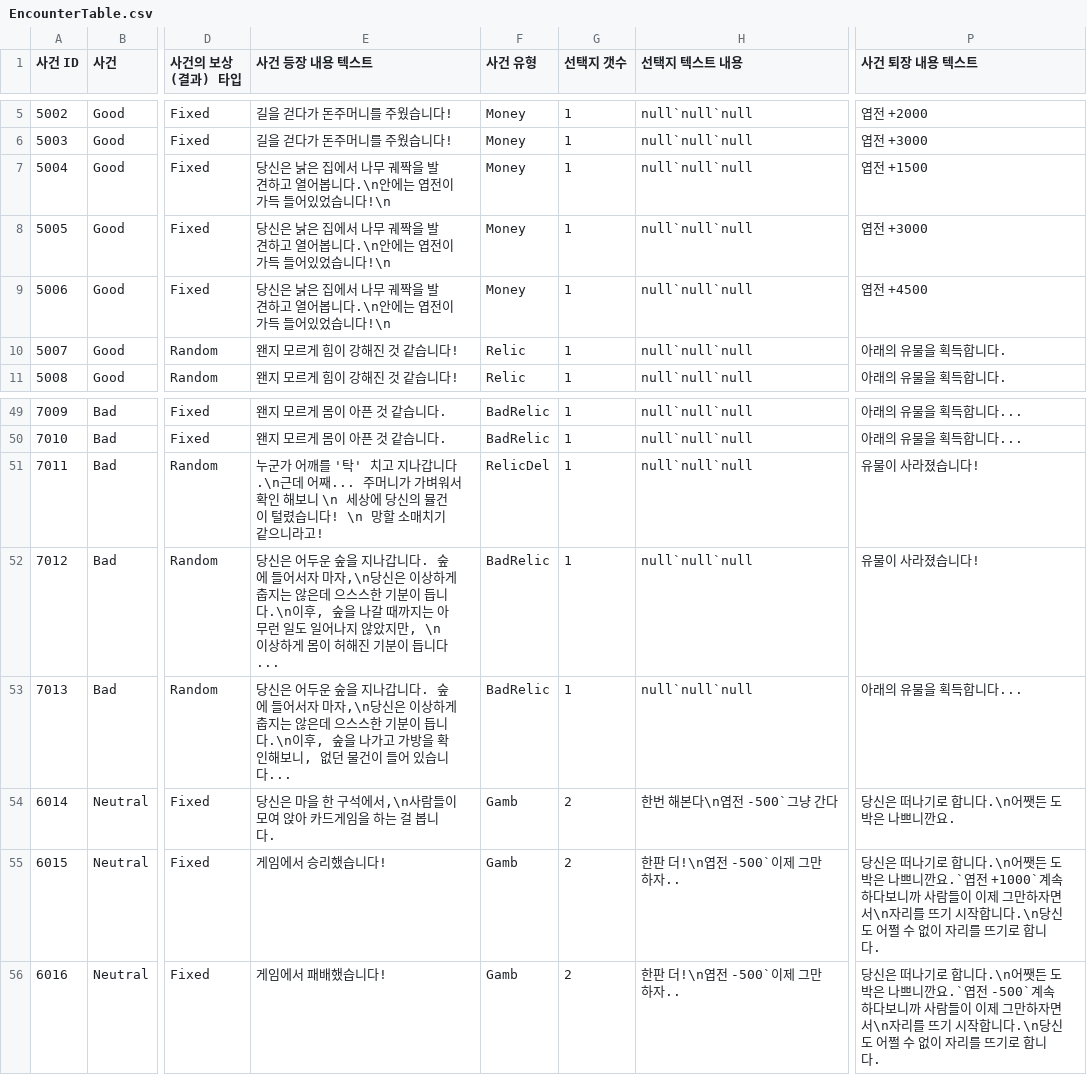
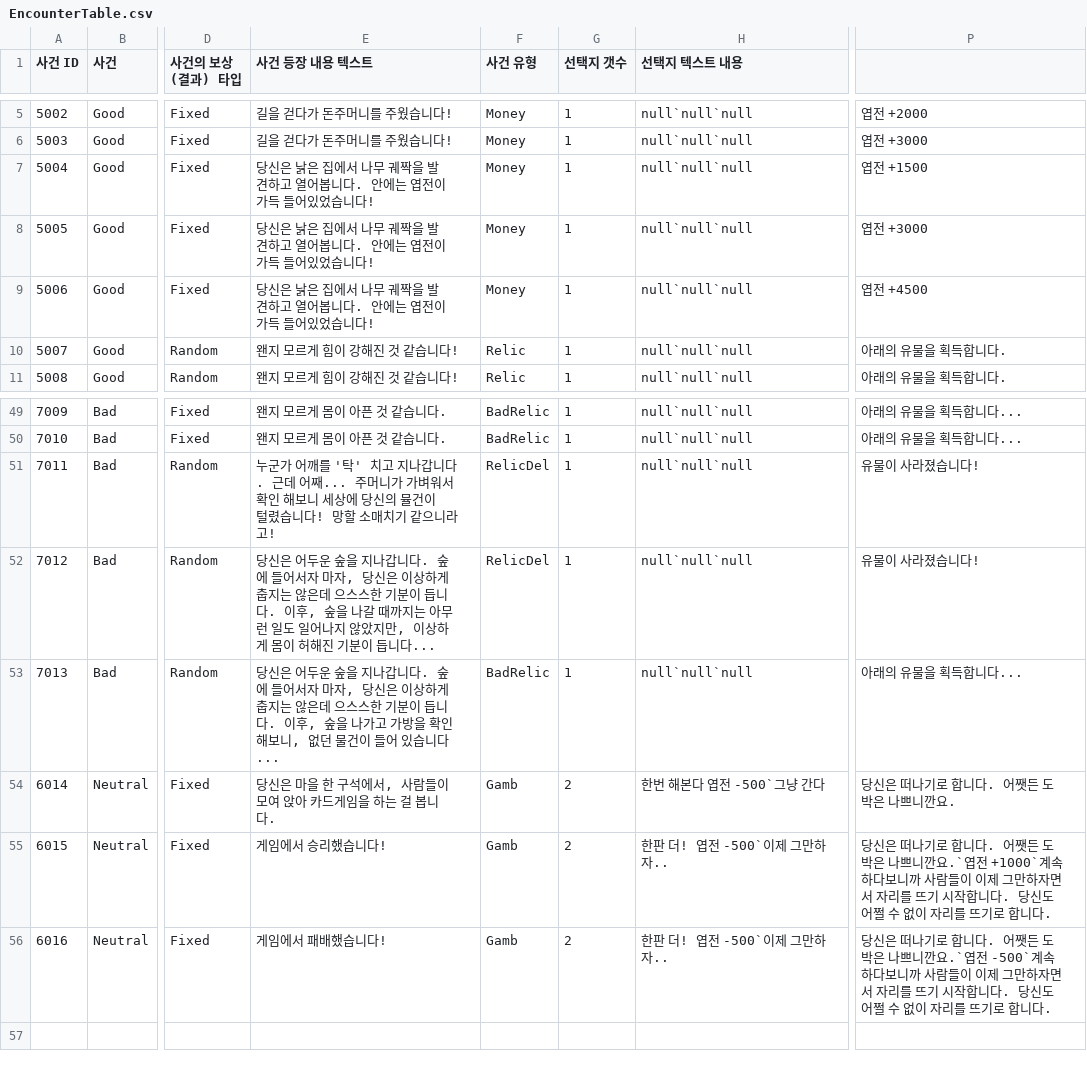
Before and after one commit to KimGiWoon/Project_KC, a CSV file: Assets/Resources/CSVData/Encounter/EncounterTable.csv, drawn as a sheet; only a part is shown, gaps mark what is left out; the diff covers the shown part only; the diff names each change by its address in the sheet, - before the commit and + after, or states it on an @@ line.

```diff
--- a/Assets/Resources/CSVData/Encounter/EncounterTable.csv
+++ b/Assets/Resources/CSVData/Encounter/EncounterTable.csv
-P1: 사건 퇴장 내용 텍스트
+P1: (empty)
-E7:E9 (사건 등장 내용 텍스트): …어봅니다.\n안에는 엽전이 가득 들어있었습니다!\n
+E7:E9 (사건 등장 내용 텍스트): …어봅니다. 안에는 엽전이 가득 들어있었습니다!
-E51 (사건 등장 내용 텍스트): …나갑니다.\n근데 어째... 주머니가 가벼워서 확인 해보니 \n 세상에 당신의 뮬건이 털렸습니다! \n 망할 소…
+E51 (사건 등장 내용 텍스트): …나갑니다. 근데 어째... 주머니가 가벼워서 확인 해보니 세상에 당신의 뮬건이 털렸습니다! 망할 소…
-E52 (사건 등장 내용 텍스트): …자 마자,\n당신은 이상하게 춥지는 않은데 으스스한 기분이 듭니다.\n이후, 숲을 나갈 때까지는 아무런 일도 일어나지 않았지만, \n 이상하게…
+E52 (사건 등장 내용 텍스트): …자 마자, 당신은 이상하게 춥지는 않은데 으스스한 기분이 듭니다. 이후, 숲을 나갈 때까지는 아무런 일도 일어나지 않았지만, 이상하게…
-F52 (사건 유형): BadRelic
+F52 (사건 유형): RelicDel
-E53 (사건 등장 내용 텍스트): …자 마자,\n당신은 이상하게 춥지는 않은데 으스스한 기분이 듭니다.\n이후, 숲…
+E53 (사건 등장 내용 텍스트): …자 마자, 당신은 이상하게 춥지는 않은데 으스스한 기분이 듭니다. 이후, 숲…
-E54 (사건 등장 내용 텍스트): 당신은 마을 한 구석에서,\n사람들이 모여 앉아 카드게임을 하는 걸 봅니다.
+E54 (사건 등장 내용 텍스트): 당신은 마을 한 구석에서, 사람들이 모여 앉아 카드게임을 하는 걸 봅니다.
-H54 (선택지 텍스트 내용): 한번 해본다\n엽전 -500`그냥 간다
+H54 (선택지 텍스트 내용): 한번 해본다 엽전 -500`그냥 간다
-P54: 당신은 떠나기로 합니다.\n어쨋든 도박은 나쁘니깐요.
+P54: 당신은 떠나기로 합니다. 어쨋든 도박은 나쁘니깐요.
-H55:H56 (선택지 텍스트 내용): 한판 더!\n엽전 -500`이제 그만하자..
+H55:H56 (선택지 텍스트 내용): 한판 더! 엽전 -500`이제 그만하자..
-P55: …합니다.\n어쨋든 도박은 나쁘니깐요.`엽전 +1000`계속 하다보니까 사람들이 이제 그만하자면서\n자리를 뜨기 시작합니다.\n당신도…
+P55: …합니다. 어쨋든 도박은 나쁘니깐요.`엽전 +1000`계속 하다보니까 사람들이 이제 그만하자면서 자리를 뜨기 시작합니다. 당신도…
-P56: …합니다.\n어쨋든 도박은 나쁘니깐요.`엽전 -500`계속 하다보니까 사람들이 이제 그만하자면서\n자리를 뜨기 시작합니다.\n당신도…
+P56: …합니다. 어쨋든 도박은 나쁘니깐요.`엽전 -500`계속 하다보니까 사람들이 이제 그만하자면서 자리를 뜨기 시작합니다. 당신도…
```
Also changed, not shown: 48 edited cells elsewhere in this file.
